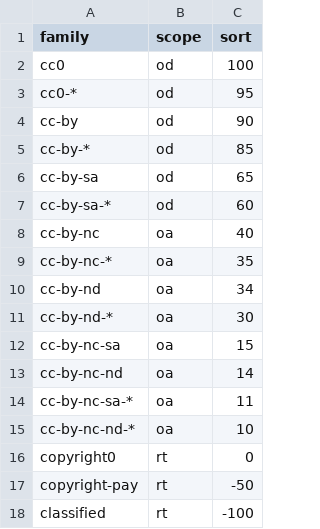
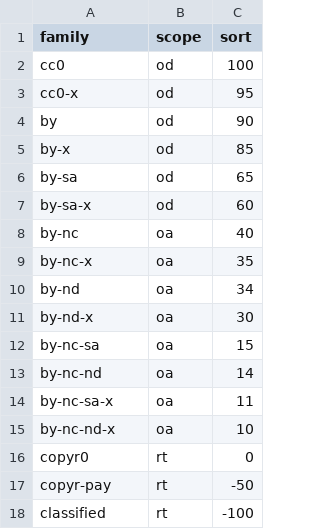
Before and after one commit to ppKrauss/dataset_licenses, a CSV file: data/families.csv, drawn as a sheet.

```diff
--- a/data/families.csv
+++ b/data/families.csv
@@ -2,17 +2,17 @@ family,scope,sort
 cc0,od,100
-cc0-*,od,95
-cc-by,od,90
-cc-by-*,od,85
-cc-by-sa,od,65
-cc-by-sa-*,od,60
-cc-by-nc,oa,40
-cc-by-nc-*,oa,35
-cc-by-nd,oa,34
-cc-by-nd-*,oa,30
-cc-by-nc-sa,oa,15
-cc-by-nc-nd,oa,14
-cc-by-nc-sa-*,oa,11
-cc-by-nc-nd-*,oa,10
-copyright0,rt,0
-copyright-pay,rt,-50
+cc0-x,od,95
+by,od,90
+by-x,od,85
+by-sa,od,65
+by-sa-x,od,60
+by-nc,oa,40
+by-nc-x,oa,35
+by-nd,oa,34
+by-nd-x,oa,30
+by-nc-sa,oa,15
+by-nc-nd,oa,14
+by-nc-sa-x,oa,11
+by-nc-nd-x,oa,10
+copyr0,rt,0
+copyr-pay,rt,-50
 classified,rt,-100
```
Also changed, not shown: data/licenses.csv.
